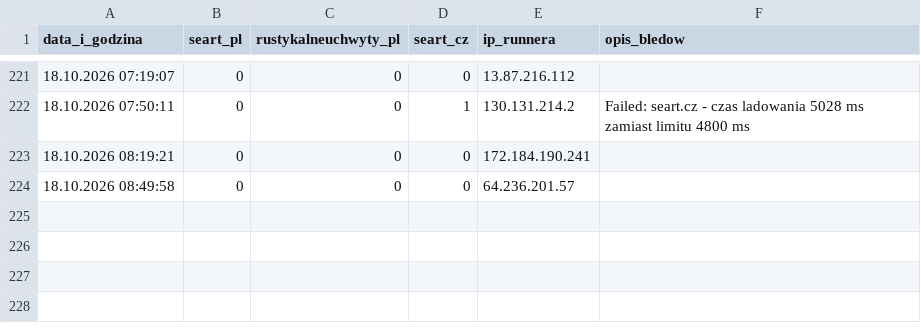
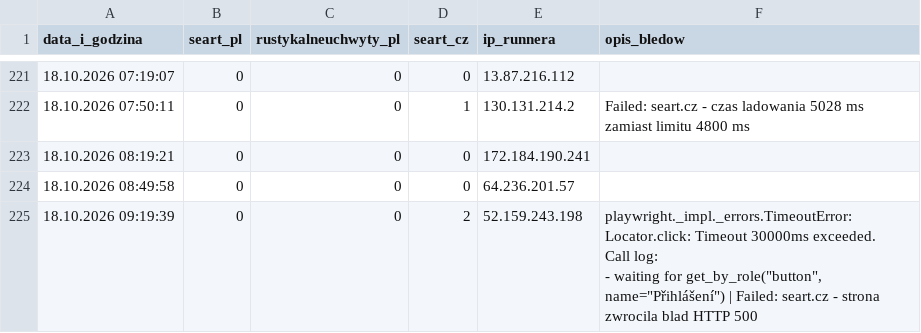
Before and after one commit to WIKse96/seart-playwright-tests, a CSV file: results_history.csv, drawn as a sheet; only a part is shown, gaps mark what is left out.

```diff
--- a/results_history.csv
+++ b/results_history.csv
@@ -872 +872,4 @@ data_i_godzina,seart_pl,rustykalneuchwyty_pl,seart_cz,ip_runnera,opis_bledow
 18.10.2026 08:49:58,0,0,0,64.236.201.57,
+18.10.2026 09:19:39,0,0,2,52.159.243.198,"playwright._impl._errors.TimeoutError: Locator.click: Timeout 30000ms exceeded.
+Call log:
+  - waiting for get_by_role(""button"", name=""Přihlášení"") | Failed: seart.cz - strona zwrocila blad HTTP 500"
```
